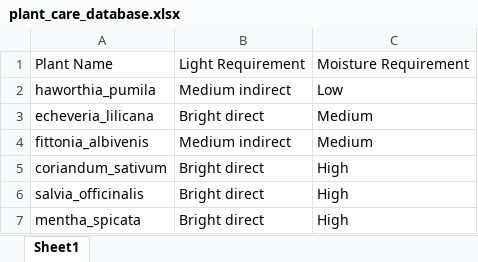
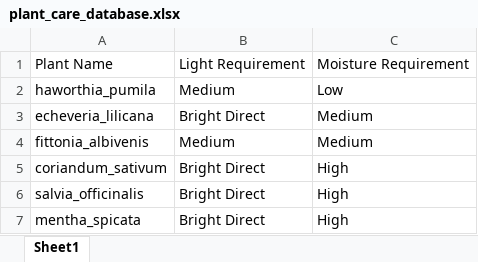
Before and after one commit to C-Gibson20/Embedded-Systems-UI, an Excel workbook: ML/plant_care_database.xlsx, sheet Sheet1, drawn as a sheet; values as stored, in another font and other column widths than the file's, no borders; the diff names each change by its address in the sheet, - before the commit and + after, or states it on an @@ line.

```diff
--- a/ML/plant_care_database.xlsx (sheet Sheet1)
+++ b/ML/plant_care_database.xlsx (sheet Sheet1)
-B2: Medium indirect
+B2: Medium
-B3: Bright direct
+B3: Bright Direct
-B4: Medium indirect
+B4: Medium
-B5:B7: Bright direct
+B5:B7: Bright Direct
```
Also changed, not shown: Backend/app/ml/plant_care_database.xlsx, 28 other files.
